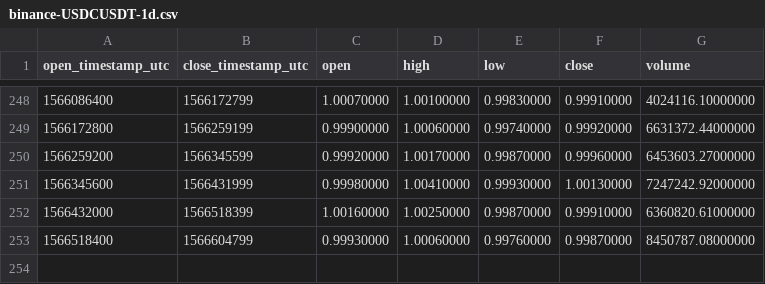
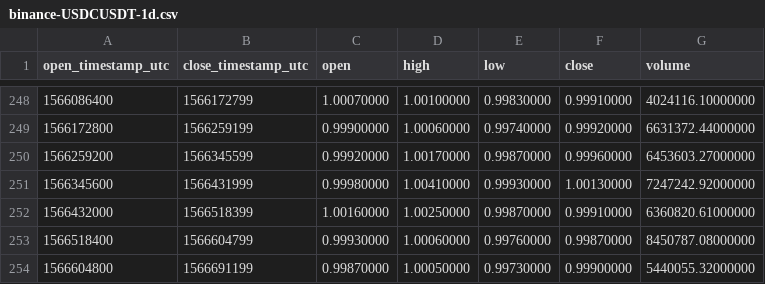
Before and after one commit to cryptobigbro/binance-USDCUSDT, a CSV file: binance-USDCUSDT-1d.csv, drawn as a sheet; only a part is shown, gaps mark what is left out; the diff names each change by its address in the sheet, - before the commit and + after, or states it on an @@ line.

```diff
--- a/binance-USDCUSDT-1d.csv
+++ b/binance-USDCUSDT-1d.csv
+row 254: 1566604800 | 1566691199 | 0.99870000 | 1.00050000 | 0.99730000 | 0.99900000 | 5440055.32000000
```
Also changed, not shown: binance-USDCUSDT-1h.csv.
